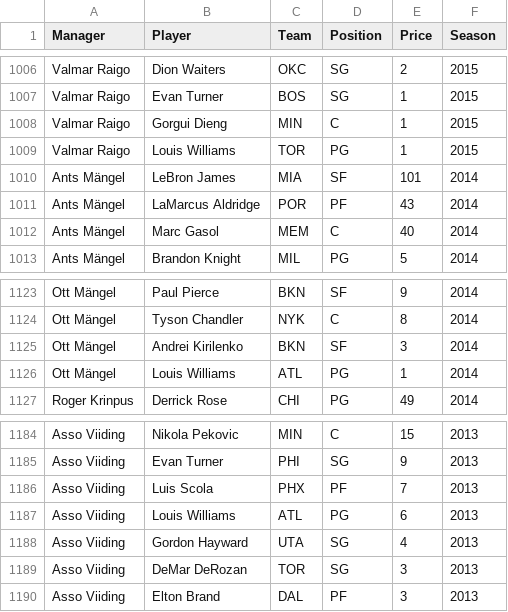
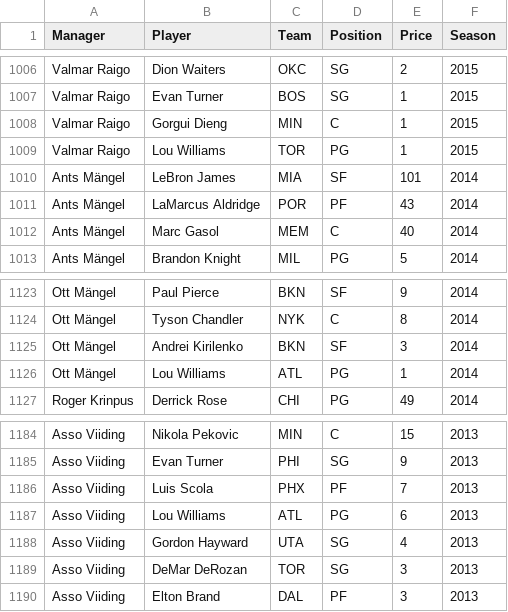
Before and after one commit to martj42/nba_fantasy, a CSV file: drafts.csv, drawn as a sheet; only a part is shown, gaps mark what is left out.

```diff
--- a/drafts.csv
+++ b/drafts.csv
@@ -1008,3 +1008,3 @@ Valmar Raigo,Evan Turner,BOS,SG,1,2015
 Valmar Raigo,Gorgui Dieng,MIN,C,1,2015
-Valmar Raigo,Louis Williams,TOR,PG,1,2015
+Valmar Raigo,Lou Williams,TOR,PG,1,2015
 Ants Mängel,LeBron James,MIA,SF,101,2014
@@ -1125,3 +1125,3 @@ Ott Mängel,Tyson Chandler,NYK,C,8,2014
 Ott Mängel,Andrei Kirilenko,BKN,SF,3,2014
-Ott Mängel,Louis Williams,ATL,PG,1,2014
+Ott Mängel,Lou Williams,ATL,PG,1,2014
 Roger Krinpus,Derrick Rose,CHI,PG,49,2014
@@ -1186,3 +1186,3 @@ Asso Viiding,Evan Turner,PHI,SG,9,2013
 Asso Viiding,Luis Scola,PHX,PF,7,2013
-Asso Viiding,Louis Williams,ATL,PG,6,2013
+Asso Viiding,Lou Williams,ATL,PG,6,2013
 Asso Viiding,Gordon Hayward,UTA,SG,4,2013
```
Also changed, not shown: seasons.csv, trades.csv, 1 other file.
